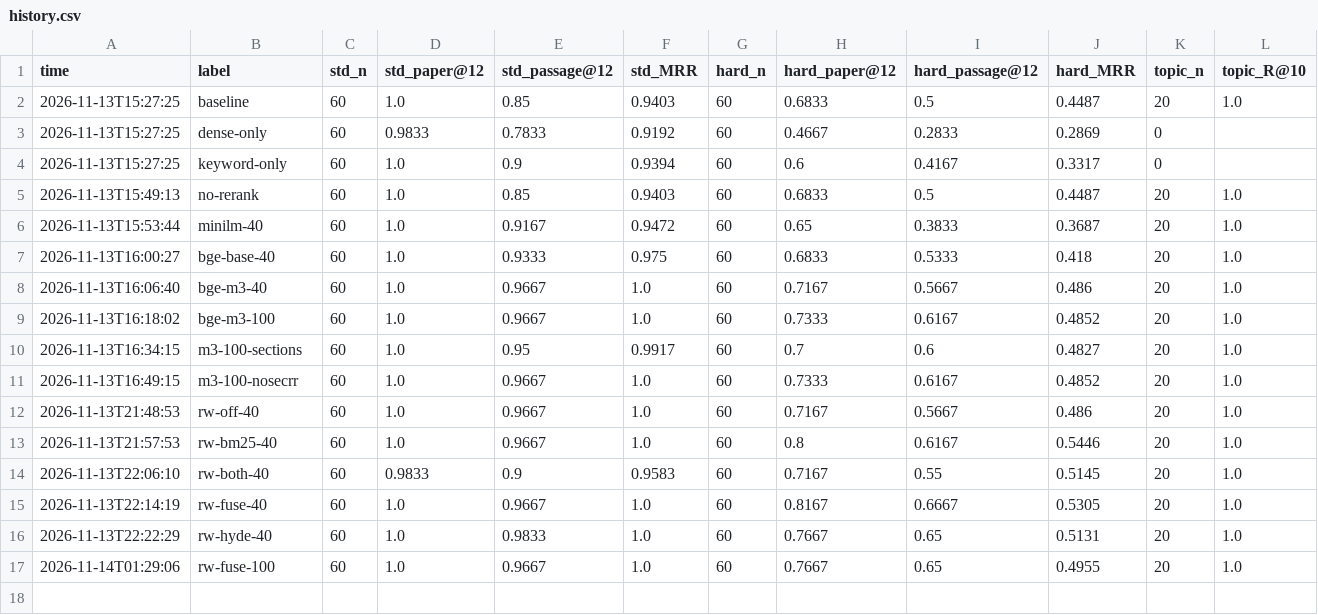
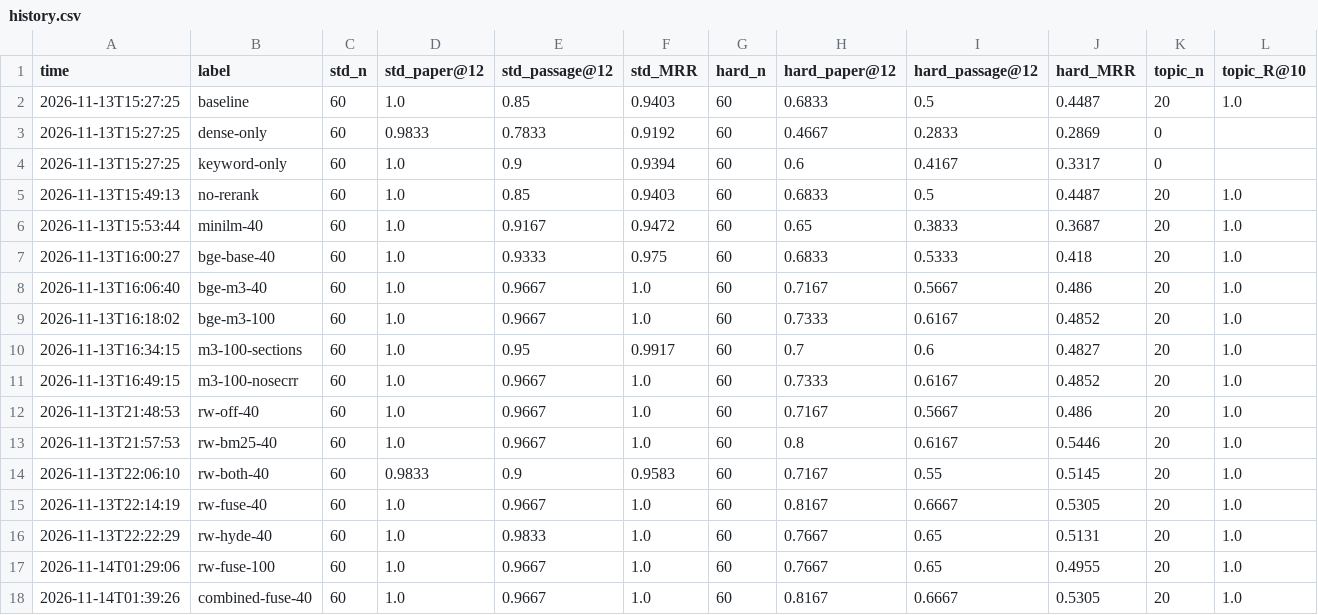
Before and after one commit to BuiQuanVuong/JLMR_RAG, a CSV file: eval/history.csv, drawn as a sheet; only a part is shown; rows hold the shown columns only; the diff names each change by its address in the sheet, - before the commit and + after, or states it on an @@ line.

Commit message:
Add topic map; default to 40 reranker candidates
topics.py: two-level map of 18 research areas and 70 subtopics. The
granularity comes from a sweep (3 paper representations x Ward/k-means
x 6-25 areas) scored by adjusted mutual information against 182 papers
on 18 of JMLR's own topic pages, plus silhouette and size balance.
Combined abstract+full-text vectors with Ward and 18 areas won (AMI 0.42).
Subtopics are named by Claude Haiku first, then areas from their
subtopics. 22% of papers get a secondary subtopic. Includes a t-SNE map
image (topic_map.png), trend sparklines, top authors, --rising and
--for "question"; search results show each paper's subtopic, and chat
gets /topics.

Reranker pool 100 -> 40: with fuse query rewriting, 40 candidates score
better on hard questions (82% / 67% / 0.53 vs 77% / 65% / 0.50) and are
~2.5 s faster; reproduced on the merged code.

```diff
--- a/eval/history.csv
+++ b/eval/history.csv
+row 18: 2026-11-14T01:39:26 | combined-fuse-40 | 60 | 1.0 | 0.9667 | 1.0 | 60 | 0.8167 | 0.6667 | 0.5305 | 20 | 1.0
```
Also changed, not shown: 6 other files.
